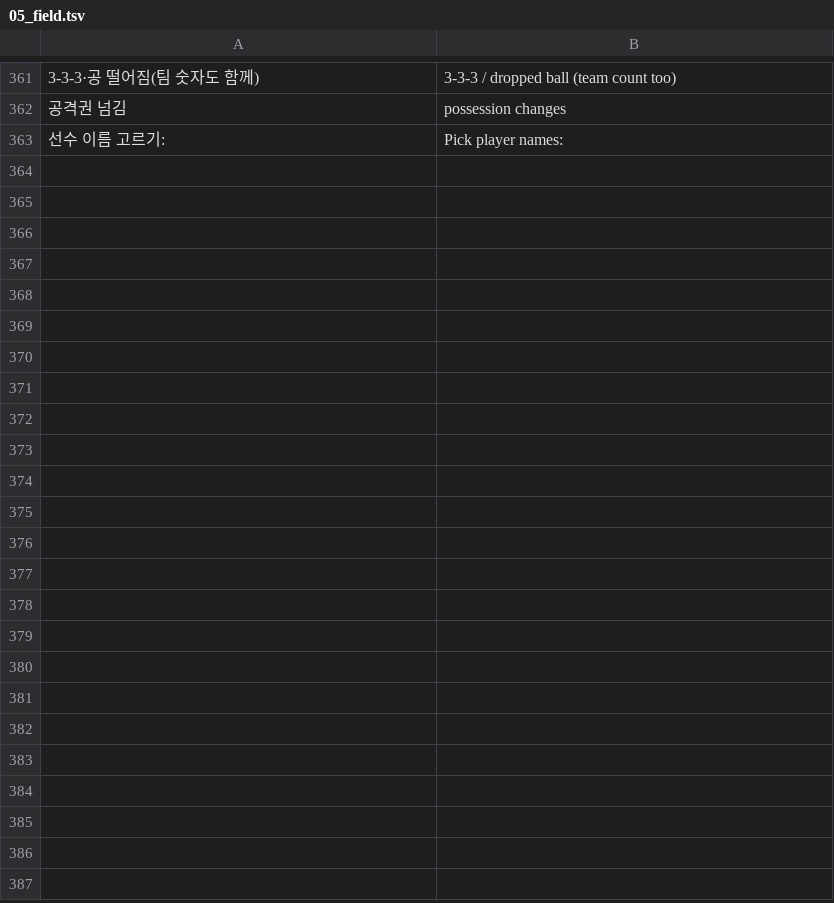
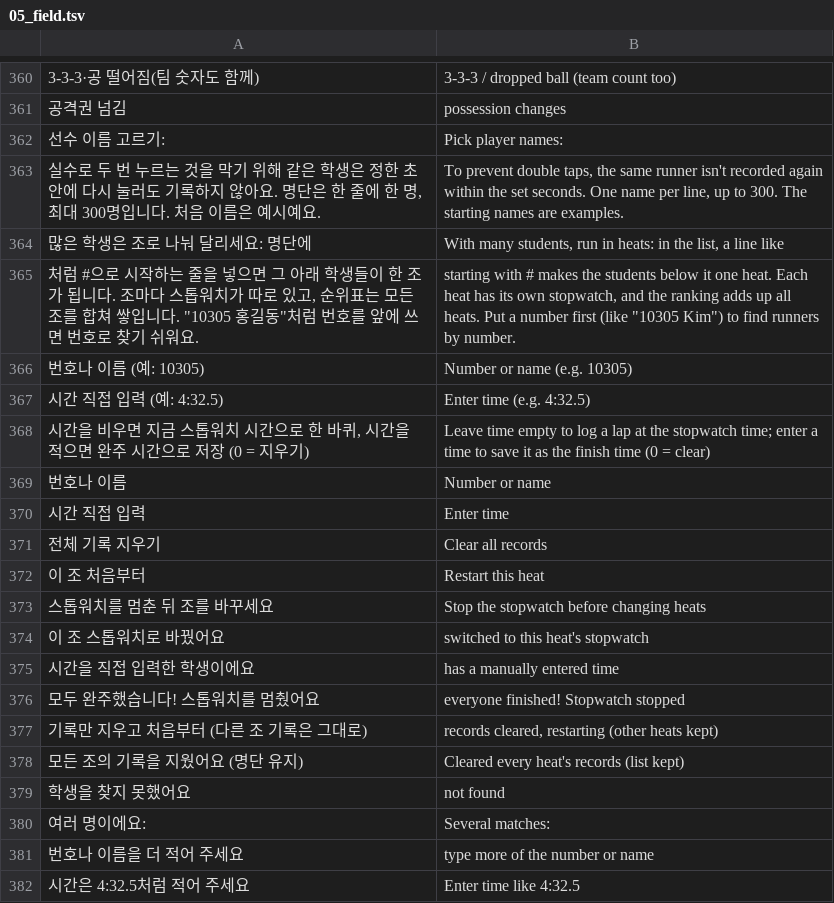
Before and after one commit to master23wind-commits/pe-board, a TSV file: src/i18n_src/05_field.tsv, drawn as a sheet; only a part is shown, gaps mark what is left out; the diff covers the shown part only; the diff names each change by its address in the sheet, - before the commit and + after, or states it on an @@ line.

```diff
--- a/src/i18n_src/05_field.tsv
+++ b/src/i18n_src/05_field.tsv
+row 363: 실수로 두 번 누르는 것을 막기 위해 같은 학생은 정한 초 안에 다시 눌러도 기록하지 않아요. 명단은 한 줄에 한 명, 최대 300명입니다. 처음 이름은 예시예요. | To prevent double taps, the same runner isn't recorded again within the set seconds. One name per line, up to 300. The starting names are examples.
+row 364: 많은 학생은 조로 나눠 달리세요: 명단에 | With many students, run in heats: in the list, a line like
+row 365: 처럼 #으로 시작하는 줄을 넣으면 그 아래 학생들이 한 조가 됩니다. 조마다 스톱워치가 따로 있고, 순위표는 모든 조를 합쳐 쌓입니다. "10305 홍길동"처럼 번호를 앞에 쓰면 번호로 찾기 쉬워요. | starting with # makes the students below it one heat. Each heat has its own stopwatch, and the ranking adds up all heats. Put a number first (like "10305 Kim") to find runners by number.
+row 366: 번호나 이름 (예: 10305) | Number or name (e.g. 10305)
+row 367: 시간 직접 입력 (예: 4:32.5) | Enter time (e.g. 4:32.5)
+row 368: 시간을 비우면 지금 스톱워치 시간으로 한 바퀴, 시간을 적으면 완주 시간으로 저장 (0 = 지우기) | Leave time empty to log a lap at the stopwatch time; enter a time to save it as the finish time (0 = clear)
+row 369: 번호나 이름 | Number or name
+row 370: 시간 직접 입력 | Enter time
+row 371: 전체 기록 지우기 | Clear all records
+row 372: 이 조 처음부터 | Restart this heat
+row 373: 스톱워치를 멈춘 뒤 조를 바꾸세요 | Stop the stopwatch before changing heats
+row 374: 이 조 스톱워치로 바꿨어요 | switched to this heat's stopwatch
+row 375: 시간을 직접 입력한 학생이에요 | has a manually entered time
+row 376: 모두 완주했습니다! 스톱워치를 멈췄어요 | everyone finished! Stopwatch stopped
+row 377: 기록만 지우고 처음부터 (다른 조 기록은 그대로) | records cleared, restarting (other heats kept)
+row 378: 모든 조의 기록을 지웠어요 (명단 유지) | Cleared every heat's records (list kept)
+row 379: 학생을 찾지 못했어요 | not found
+row 380: 여러 명이에요: | Several matches:
+row 381: 번호나 이름을 더 적어 주세요 | type more of the number or name
+row 382: 시간은 4:32.5처럼 적어 주세요 | Enter time like 4:32.5
```
Also changed, not shown: 11 added rows and 1 removed row elsewhere in this file, 6 other files.
